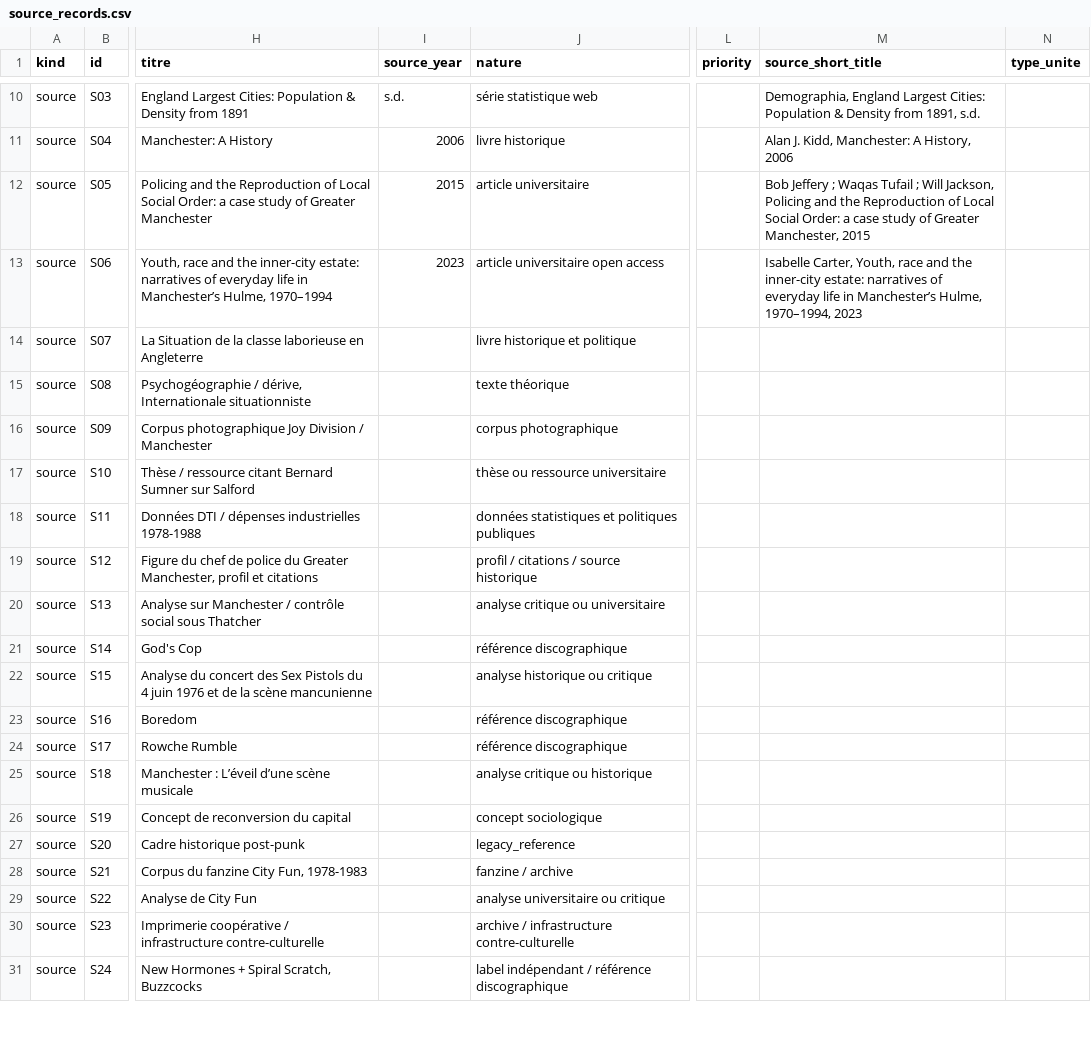
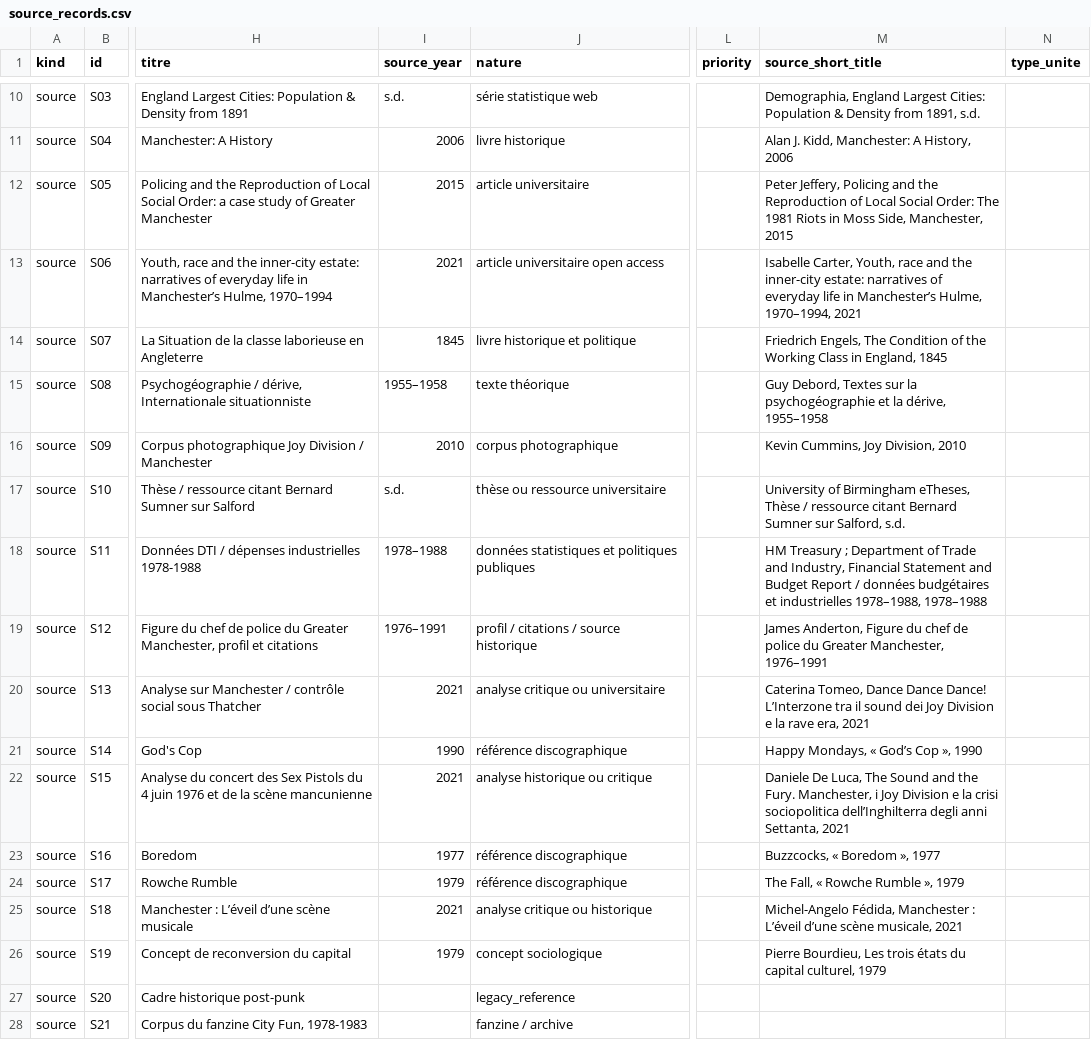
Before and after one commit to AdminQuest/joy-division-ai-writing-studio, a CSV file: exports/generated/source_records.csv, drawn as a sheet; only a part is shown, gaps mark what is left out; the shorter side is filled out with more unchanged rows; the diff names each change by its address in the sheet, - before the commit and + after, or states it on an @@ line.

Commit message:
Update atomized sources and generated RAG exports

```diff
--- a/exports/generated/source_records.csv
+++ b/exports/generated/source_records.csv
-M12 (source_short_title): Bob Jeffery ; Waqas Tufail ; Will Jackson, Policing and the Reproduction of Local Social Order: a case study of Greater Manchester, 2015
+M12 (source_short_title): Peter Jeffery, Policing and the Reproduction of Local Social Order: The 1981 Riots in Moss Side, Manchester, 2015
-I13 (source_year): 2023
+I13 (source_year): 2021
-M13 (source_short_title): …Hulme, 1970–1994, 2023
+M13 (source_short_title): …Hulme, 1970–1994, 2021
-I14 (source_year): (empty)
+I14 (source_year): 1845
-M14 (source_short_title): (empty)
+M14 (source_short_title): Friedrich Engels, The Condition of the Working Class in England, 1845
-I15 (source_year): (empty)
+I15 (source_year): 1955–1958
-M15 (source_short_title): (empty)
+M15 (source_short_title): Guy Debord, Textes sur la psychogéographie et la dérive, 1955–1958
-I16 (source_year): (empty)
+I16 (source_year): 2010
-M16 (source_short_title): (empty)
+M16 (source_short_title): Kevin Cummins, Joy Division, 2010
-I17 (source_year): (empty)
+I17 (source_year): s.d.
-M17 (source_short_title): (empty)
+M17 (source_short_title): University of Birmingham eTheses, Thèse / ressource citant Bernard Sumner sur Salford, s.d.
-I18 (source_year): (empty)
+I18 (source_year): 1978–1988
-M18 (source_short_title): (empty)
+M18 (source_short_title): HM Treasury ; Department of Trade and Industry, Financial Statement and Budget Report / données budgétaires et industrielles 1978–1988, 1978–1988
-I19 (source_year): (empty)
+I19 (source_year): 1976–1991
-M19 (source_short_title): (empty)
+M19 (source_short_title): James Anderton, Figure du chef de police du Greater Manchester, 1976–1991
-I20 (source_year): (empty)
+I20 (source_year): 2021
-M20 (source_short_title): (empty)
+M20 (source_short_title): Caterina Tomeo, Dance Dance Dance! L’Interzone tra il sound dei Joy Division e la rave era, 2021
-I21 (source_year): (empty)
+I21 (source_year): 1990
-M21 (source_short_title): (empty)
+M21 (source_short_title): Happy Mondays, « God’s Cop », 1990
-I22 (source_year): (empty)
+I22 (source_year): 2021
-M22 (source_short_title): (empty)
+M22 (source_short_title): Daniele De Luca, The Sound and the Fury. Manchester, i Joy Division e la crisi sociopolitica dell’Inghilterra degli anni Settanta, 2021
-I23 (source_year): (empty)
+I23 (source_year): 1977
-M23 (source_short_title): (empty)
+M23 (source_short_title): Buzzcocks, « Boredom », 1977
-I24 (source_year): (empty)
+I24 (source_year): 1979
-M24 (source_short_title): (empty)
+M24 (source_short_title): The Fall, « Rowche Rumble », 1979
-I25 (source_year): (empty)
+I25 (source_year): 2021
-M25 (source_short_title): (empty)
+M25 (source_short_title): Michel-Angelo Fédida, Manchester : L’éveil d’une scène musicale, 2021
-I26 (source_year): (empty)
+I26 (source_year): 1979
-M26 (source_short_title): (empty)
+M26 (source_short_title): Pierre Bourdieu, Les trois états du capital culturel, 1979
```
Also changed, not shown: 20 other files.
